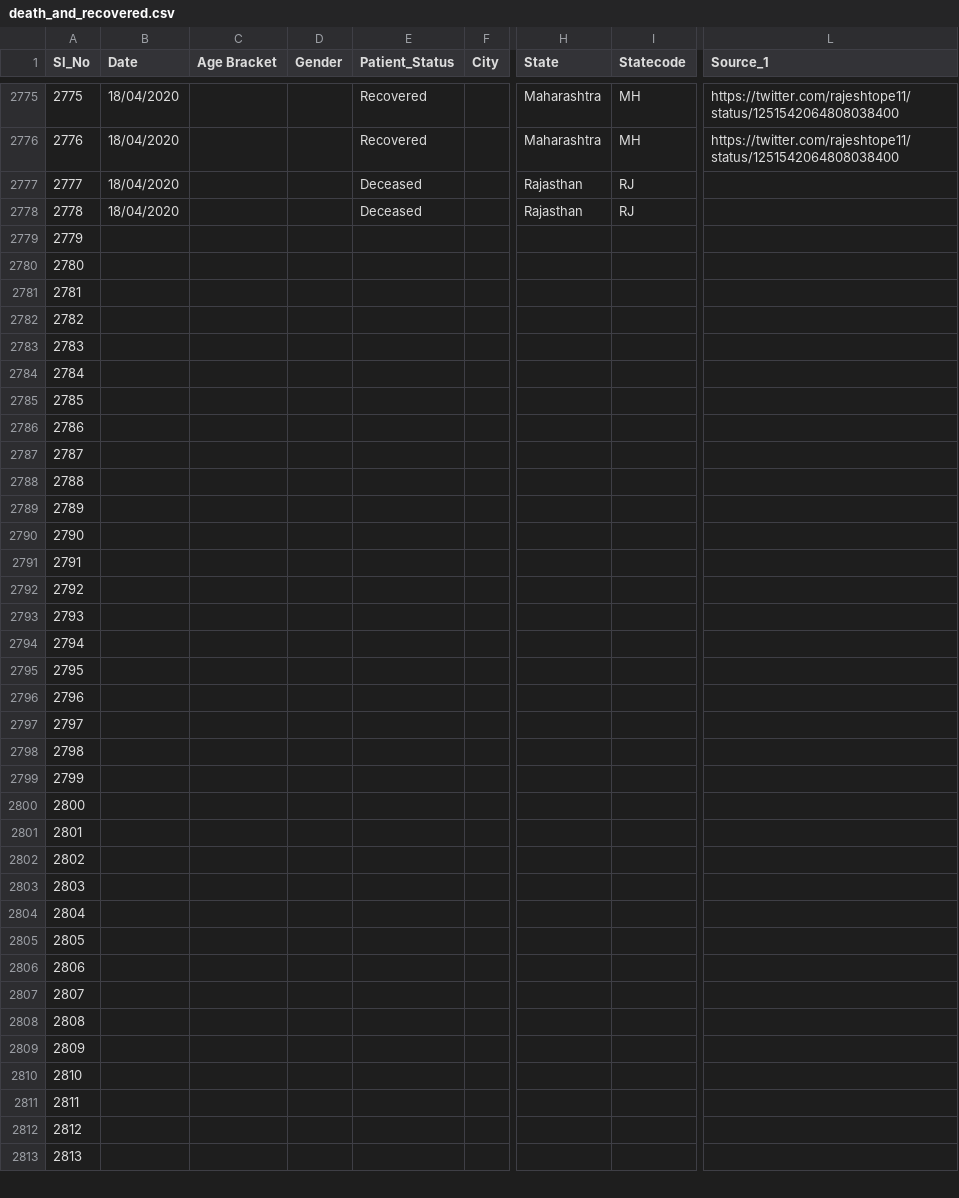
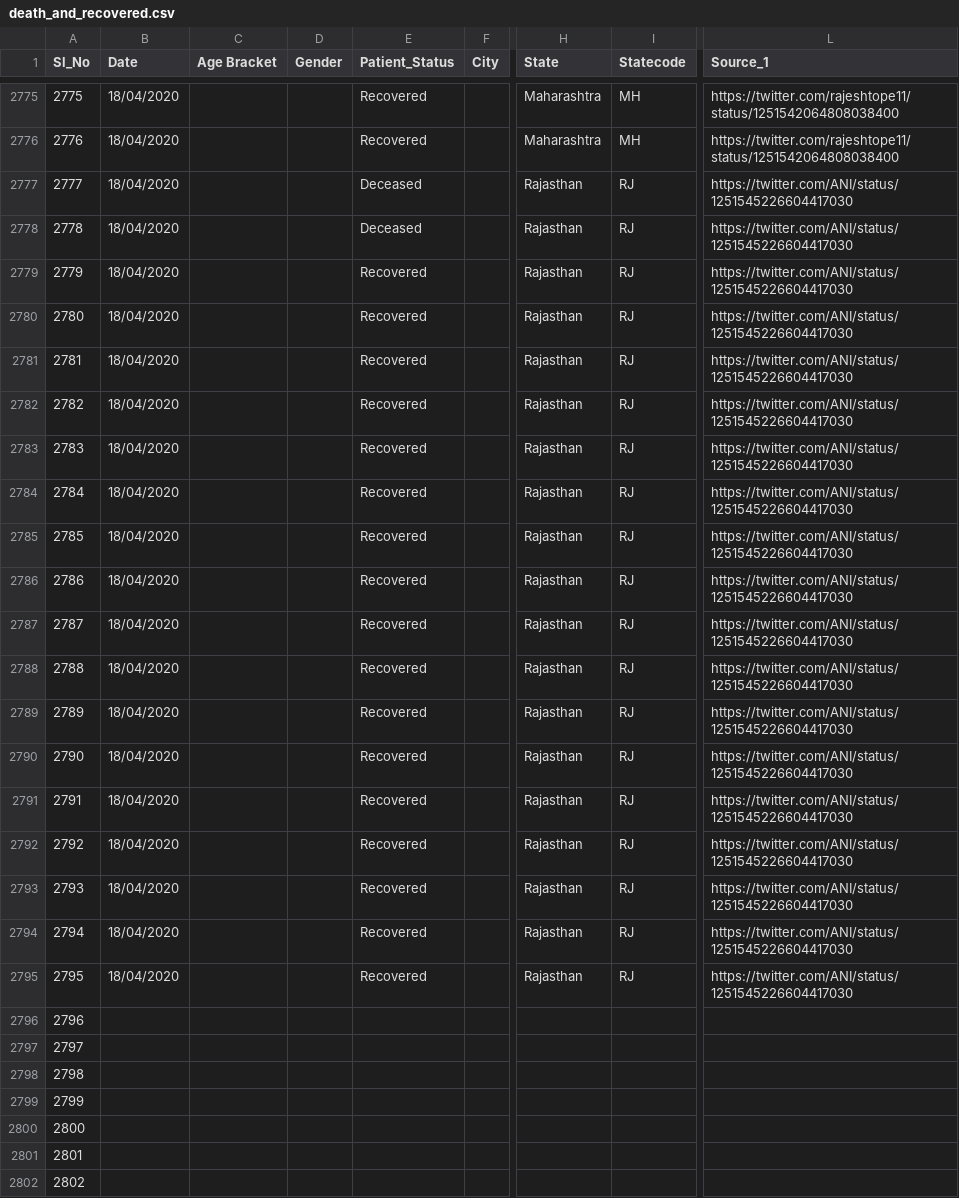
Before and after one commit to shuklaayush/api, a CSV file: csv/2020-04-18/death_and_recovered.csv, drawn as a sheet; only a part is shown, gaps mark what is left out; the shorter side is filled out with more unchanged rows; the diff names each change by its address in the sheet, - before the commit and + after, or states it on an @@ line.

Commit message:
data updated on - Sat Apr 18 16:24:07 UTC 2020

```diff
--- a/csv/2020-04-18/death_and_recovered.csv
+++ b/csv/2020-04-18/death_and_recovered.csv
-L2777:L2795 (Source_1): (empty)
+L2777:L2795 (Source_1): https://twitter.com/ANI/status/1251545226604417030
-B2779:B2795 (Date): (empty)
+B2779:B2795 (Date): 18/04/2020
-E2779:E2795 (Patient_Status): (empty)
+E2779:E2795 (Patient_Status): Recovered
-H2779:H2795 (State): (empty)
+H2779:H2795 (State): Rajasthan
-I2779:I2795 (Statecode): (empty)
+I2779:I2795 (Statecode): RJ
```
Also changed, not shown: csv/2020-04-18/state_wise.csv, csv/latest/death_and_recovered.csv, 7 other files.
